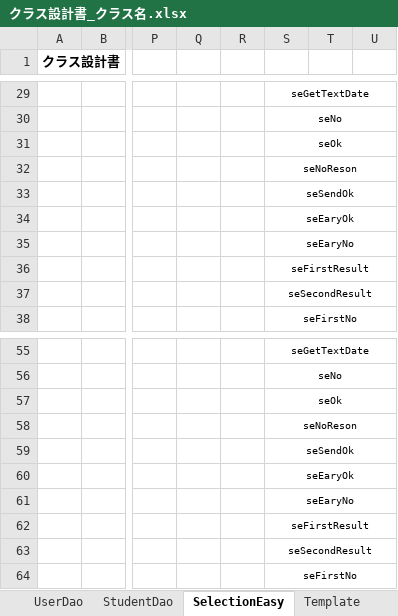
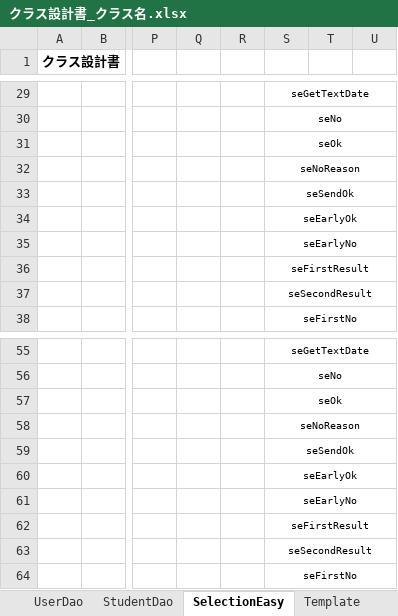
Before and after one commit to DOJO-2021/YSL7, an Excel workbook: クラス設計書_クラス名.xlsx, sheet SelectionEasy, drawn as a sheet; only a part is shown, gaps mark what is left out; values as stored, in another font and other column widths than the file's, no borders; the diff names each change by its address in the sheet, - before the commit and + after, or states it on an @@ line.

Commit message:
クラス設計書　誤字修正

```diff
--- a/クラス設計書_クラス名.xlsx (sheet SelectionEasy)
+++ b/クラス設計書_クラス名.xlsx (sheet SelectionEasy)
-S32: seNoReson
+S32: seNoReason
-S34: seEaryOk
+S34: seEarlyOk
-S35: seEaryNo
+S35: seEarlyNo
-S58: seNoReson
+S58: seNoReason
-S60: seEaryOk
+S60: seEarlyOk
-S61: seEaryNo
+S61: seEarlyNo
```
